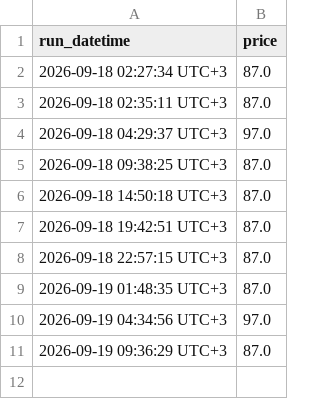
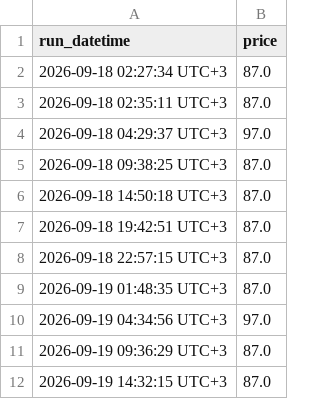
Before and after one commit to DashaTimoshenko/Testgit, a CSV file: prices.csv, drawn as a sheet.

```diff
--- a/prices.csv
+++ b/prices.csv
@@ -11 +11,2 @@ run_datetime,price
 2026-09-19 09:36:29 UTC+3,87.0
+2026-09-19 14:32:15 UTC+3,87.0
```
